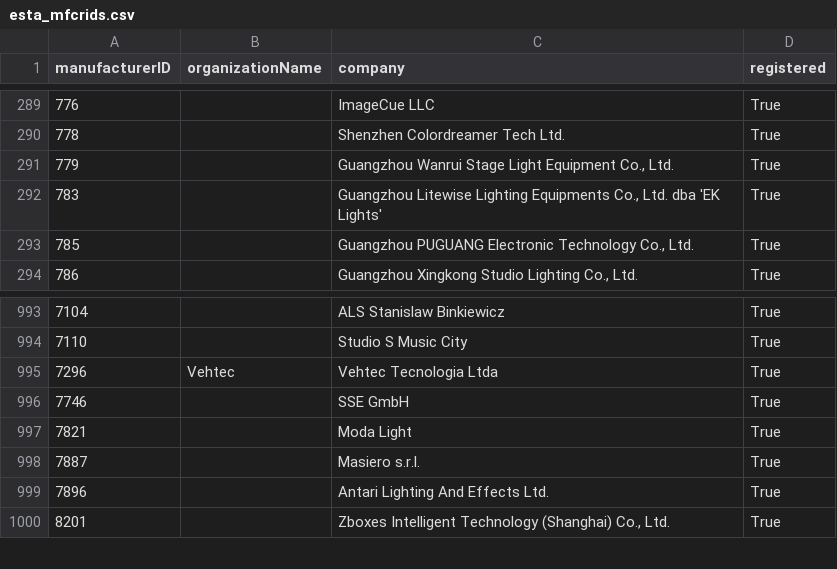
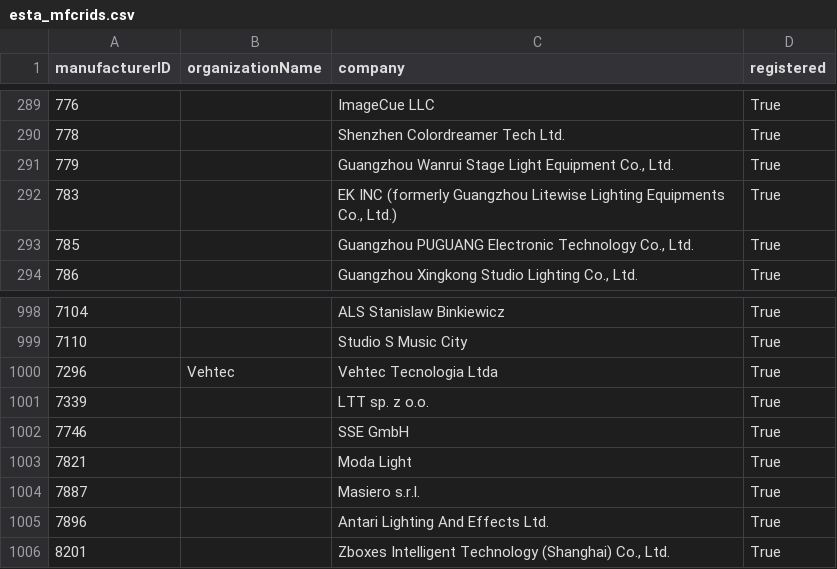
Before and after one commit to marcusbirkin/ESTA_MFCTRIDS, a CSV file: esta_mfcrids.csv, drawn as a sheet; only a part is shown, gaps mark what is left out; the diff covers the shown part only.

```diff
--- a/esta_mfcrids.csv
+++ b/esta_mfcrids.csv
@@ -291,3 +291,3 @@
 779,,"Guangzhou Wanrui Stage Light Equipment Co., Ltd.",True
-783,,"Guangzhou Litewise Lighting Equipments Co., Ltd. dba 'EK Lights'",True
+783,,"EK INC (formerly Guangzhou Litewise Lighting Equipments Co., Ltd.)",True
 785,,"Guangzhou PUGUANG Electronic Technology Co., Ltd.",True
@@ -995,2 +1000,3 @@
 7296,Vehtec,Vehtec Tecnologia Ltda,True
+7339,,LTT sp. z o.o.,True
 7746,,SSE GmbH,True
```
Also changed, not shown: 5 added rows elsewhere in this file.
